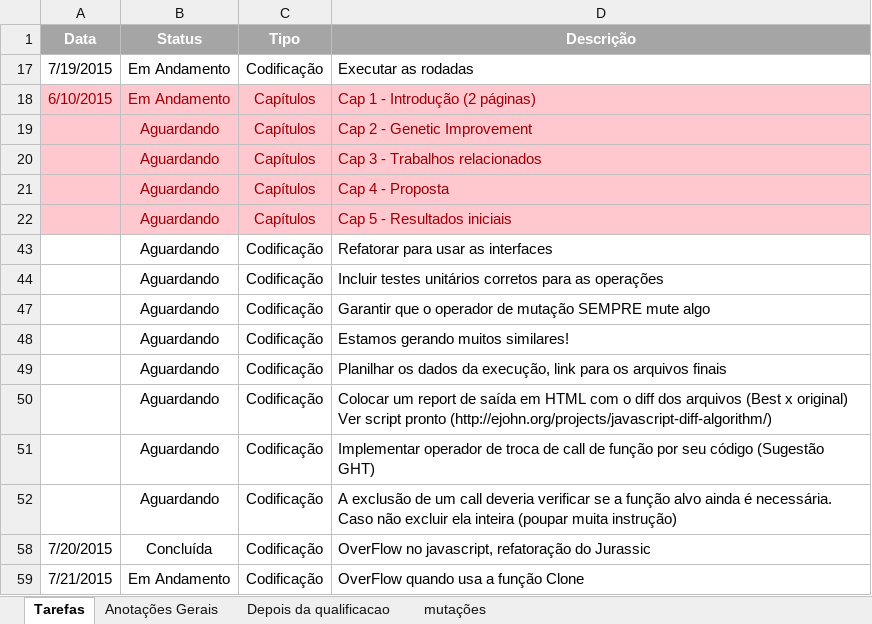
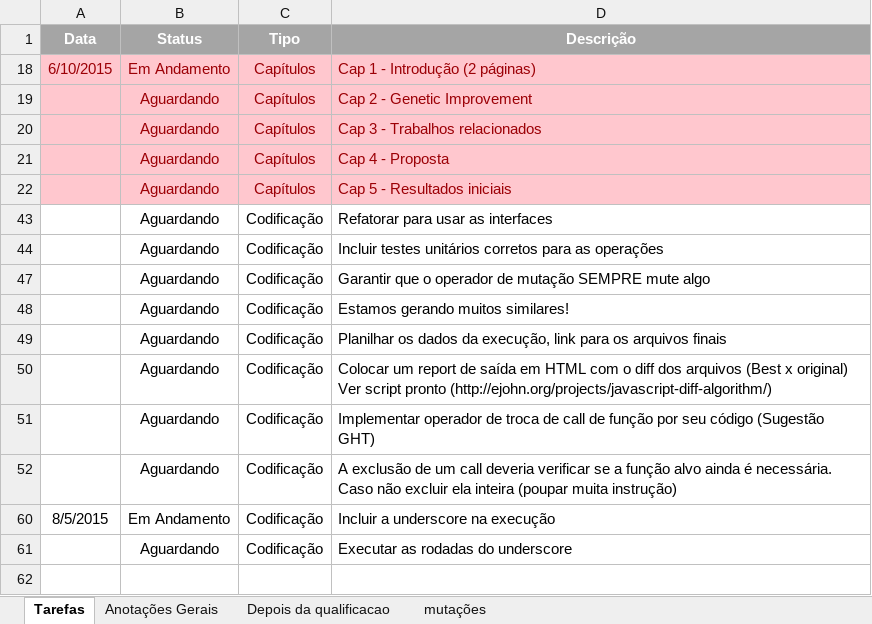
Before and after one commit to ffarzat/JavascriptParser, an Excel workbook: controle.xlsx, sheet Tarefas, drawn as a sheet; values as stored, in another font and other column widths than the file's, no borders; removed rows and columns are numbered as before the commit, all else as after; the diff names each change by its address in the sheet, - before the commit and + after, or states it on an @@ line.

Commit message:
Atualização do controle

```diff
--- a/controle.xlsx (sheet Tarefas)
+++ b/controle.xlsx (sheet Tarefas)
-row 17: 7/19/2015 | Em Andamento | Codificação | Executar as rodadas
@@ row 58 hidden: 7/20/2015 | Concluída | Codificação | OverFlow no javascript, refatoração do Jurassic @@
-A60 (Data): 7/21/2015
+A60 (Data): 8/5/2015
-D60 (Descrição): OverFlow quando usa a função Clone
+D60 (Descrição): Incluir a underscore na execução
+row 61:  | Aguardando | Codificação | Executar as rodadas do underscore
```
Also changed, not shown: hidden cells.
